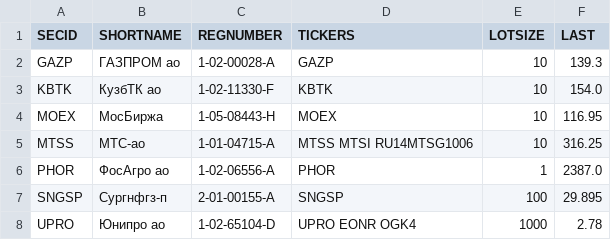
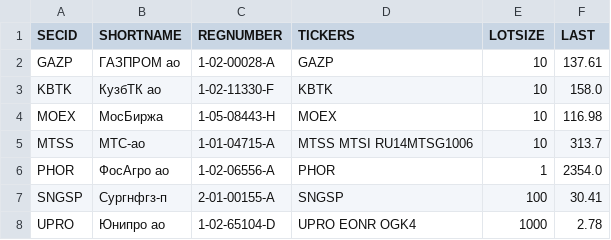
Before and after one commit to WLM1ke/poptimizer_old, a CSV file: data/securities_info.csv, drawn as a sheet.

```diff
--- a/data/securities_info.csv
+++ b/data/securities_info.csv
@@ -1,8 +1,8 @@
 SECID,SHORTNAME ,REGNUMBER   ,TICKERS               ,LOTSIZE,LAST
-GAZP ,ГАЗПРОМ ао,1-02-00028-A,GAZP                  ,10     ,139.3
-KBTK ,КузбТК ао ,1-02-11330-F,KBTK                  ,10     ,154.0
-MOEX ,МосБиржа  ,1-05-08443-H,MOEX                  ,10     ,116.95
-MTSS ,МТС-ао    ,1-01-04715-A,MTSS MTSI RU14MTSG1006,10     ,316.25
-PHOR ,ФосАгро ао,1-02-06556-A,PHOR                  ,1      ,2387.0
-SNGSP,Сургнфгз-п,2-01-00155-A,SNGSP                 ,100    ,29.895
+GAZP ,ГАЗПРОМ ао,1-02-00028-A,GAZP                  ,10     ,137.61
+KBTK ,КузбТК ао ,1-02-11330-F,KBTK                  ,10     ,158.0
+MOEX ,МосБиржа  ,1-05-08443-H,MOEX                  ,10     ,116.98
+MTSS ,МТС-ао    ,1-01-04715-A,MTSS MTSI RU14MTSG1006,10     ,313.7
+PHOR ,ФосАгро ао,1-02-06556-A,PHOR                  ,1      ,2354.0
+SNGSP,Сургнфгз-п,2-01-00155-A,SNGSP                 ,100    ,30.41
 UPRO ,Юнипро ао ,1-02-65104-D,UPRO EONR OGK4        ,1000   ,2.78
```
Also changed, not shown: data/quotes/KBTK.csv, data/quotes/RTKMP.csv, 3 other files.
